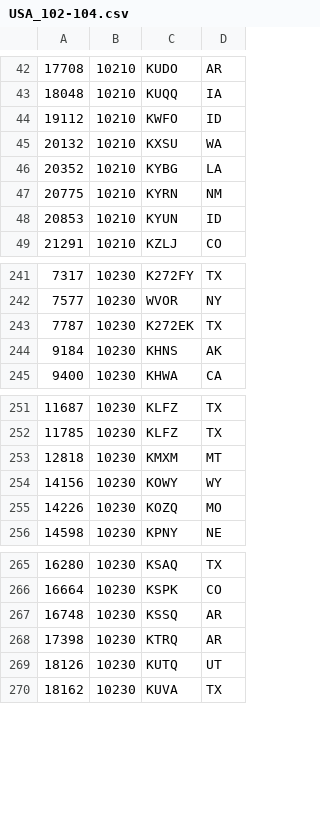
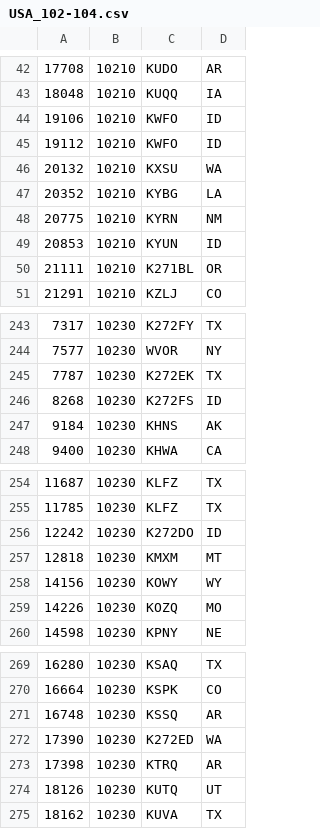
Before and after one commit to PE5PVB/TEF6686_ESP32, a CSV file: data/USA_102-104.csv, drawn as a sheet; only a part is shown, gaps mark what is left out; the diff covers the shown part only; the diff names each change by its address in the sheet, - before the commit and + after, or states it on an @@ line.

Commit message:
Update USA_102-104.csv
Pacific NW RDS update

```diff
--- a/data/USA_102-104.csv
+++ b/data/USA_102-104.csv
+row 44: 19106 | 10210 | KWFO | ID
+row 50: 21111 | 10210 | K271BL | OR
+row 246: 8268 | 10230 | K272FS | ID
+row 256: 12242 | 10230 | K272DO | ID
+row 272: 17390 | 10230 | K272ED | WA
```
Also changed, not shown: 11 added rows, 2 moved rows and 2 edited cells elsewhere in this file.
